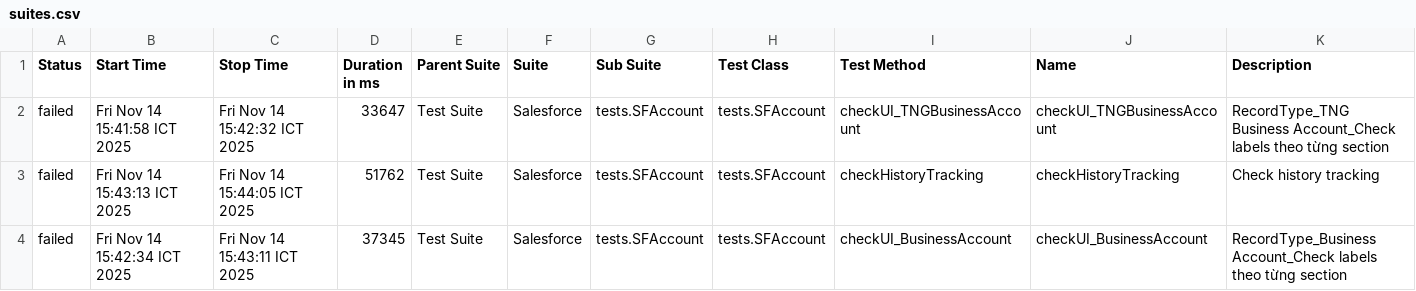
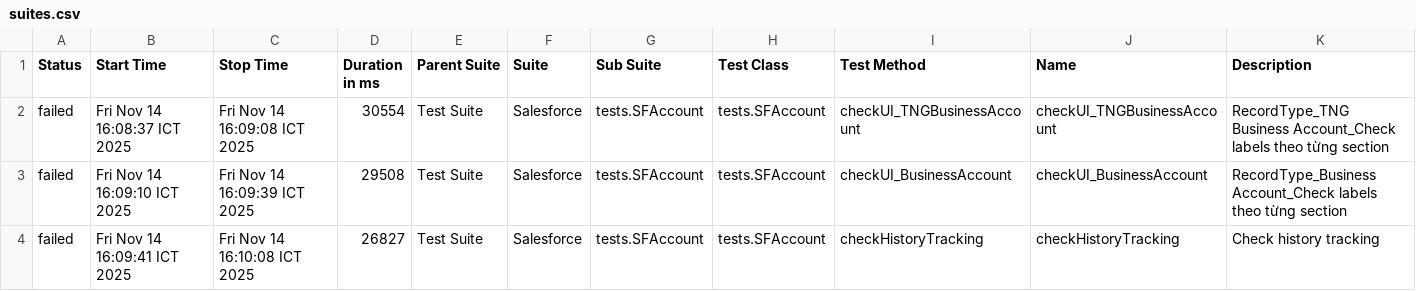
Before and after one commit to vanthongnguyen/AllureReport, a CSV file: test-branch/data/suites.csv, drawn as a sheet.

Commit message:
Update report for branch test-branch at 2025-11-14 16:10:43

```diff
--- a/test-branch/data/suites.csv
+++ b/test-branch/data/suites.csv
@@ -1,4 +1,4 @@
 "Status","Start Time","Stop Time","Duration in ms","Parent Suite","Suite","Sub Suite","Test Class","Test Method","Name","Description"
-"failed","Fri Nov 14 15:41:58 ICT 2025","Fri Nov 14 15:42:32 ICT 2025","33647","Test Suite","Salesforce","tests.SFAccount","tests.SFAccount","checkUI_TNGBusinessAccount","checkUI_TNGBusinessAccount","RecordType_TNG Business Account_Check labels theo từng section"
-"failed","Fri Nov 14 15:43:13 ICT 2025","Fri Nov 14 15:44:05 ICT 2025","51762","Test Suite","Salesforce","tests.SFAccount","tests.SFAccount","checkHistoryTracking","checkHistoryTracking","Check history tracking"
-"failed","Fri Nov 14 15:42:34 ICT 2025","Fri Nov 14 15:43:11 ICT 2025","37345","Test Suite","Salesforce","tests.SFAccount","tests.SFAccount","checkUI_BusinessAccount","checkUI_BusinessAccount","RecordType_Business Account_Check labels theo từng section"
+"failed","Fri Nov 14 16:08:37 ICT 2025","Fri Nov 14 16:09:08 ICT 2025","30554","Test Suite","Salesforce","tests.SFAccount","tests.SFAccount","checkUI_TNGBusinessAccount","checkUI_TNGBusinessAccount","RecordType_TNG Business Account_Check labels theo từng section"
+"failed","Fri Nov 14 16:09:10 ICT 2025","Fri Nov 14 16:09:39 ICT 2025","29508","Test Suite","Salesforce","tests.SFAccount","tests.SFAccount","checkUI_BusinessAccount","checkUI_BusinessAccount","RecordType_Business Account_Check labels theo từng section"
+"failed","Fri Nov 14 16:09:41 ICT 2025","Fri Nov 14 16:10:08 ICT 2025","26827","Test Suite","Salesforce","tests.SFAccount","tests.SFAccount","checkHistoryTracking","checkHistoryTracking","Check history tracking"
```
Also changed, not shown: 26 other files.
